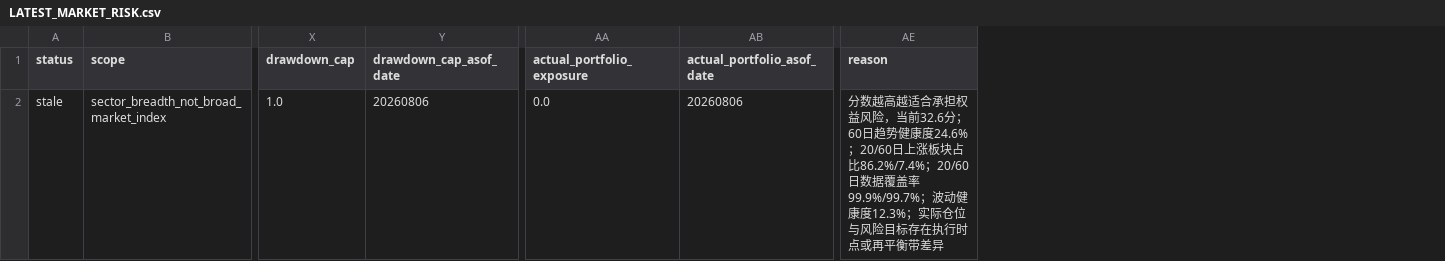
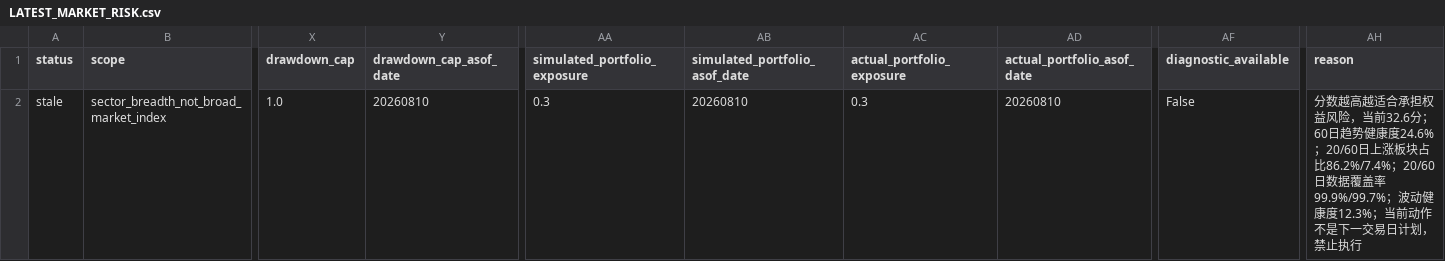
Before and after one commit to Shen-xn/GA_factor_mining, a CSV file: outputs/sector/strategy/LATEST_MARKET_RISK.csv, drawn as a sheet; only a part is shown, gaps mark what is left out; addresses are those after the commit; the diff names each change by its address in the sheet, - before the commit and + after, or states it on an @@ line.

```diff
--- a/outputs/sector/strategy/LATEST_MARKET_RISK.csv
+++ b/outputs/sector/strategy/LATEST_MARKET_RISK.csv
+column AA (simulated_portfolio_exposure), row 2: 0.3
+column AB (simulated_portfolio_asof_date), row 2: 20260810
+column AF (diagnostic_available), row 2: False
-Y2 (drawdown_cap_asof_date): 20260806
+Y2 (drawdown_cap_asof_date): 20260810
-AC2 (actual_portfolio_exposure): 0.0
+AC2 (actual_portfolio_exposure): 0.3
-AD2 (actual_portfolio_asof_date): 20260806
+AD2 (actual_portfolio_asof_date): 20260810
-AH2 (reason): …康度12.3%；实际仓位与风险目标存在执行时点或再平衡带差异
+AH2 (reason): …康度12.3%；当前动作不是下一交易日计划，禁止执行
```
Also changed, not shown: outputs/sector/strategy/ACCEPTANCE_GATE.csv, outputs/sector/strategy/COST_SENSITIVITY.csv, 56 other files.
